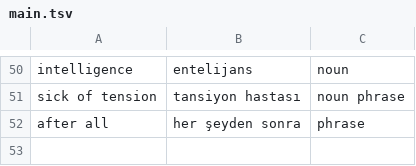
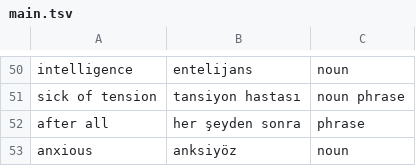
Before and after one commit to ekorekt/Turklish, a TSV file: main.tsv, drawn as a sheet; only a part is shown, gaps mark what is left out; the diff names each change by its address in the sheet, - before the commit and + after, or states it on an @@ line.

Commit message:
anxiety joke

```diff
--- a/main.tsv
+++ b/main.tsv
+row 53: anxious | anksiyöz | noun
```
